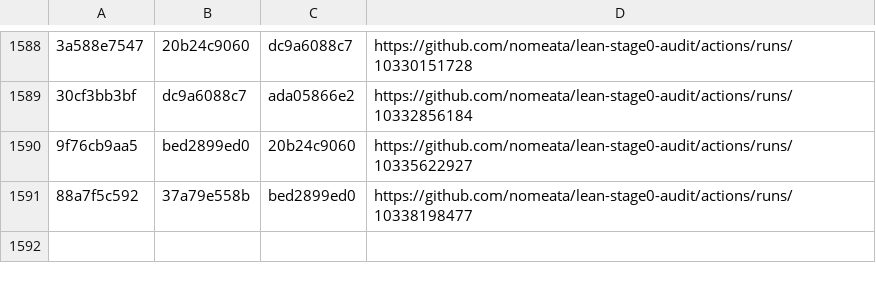
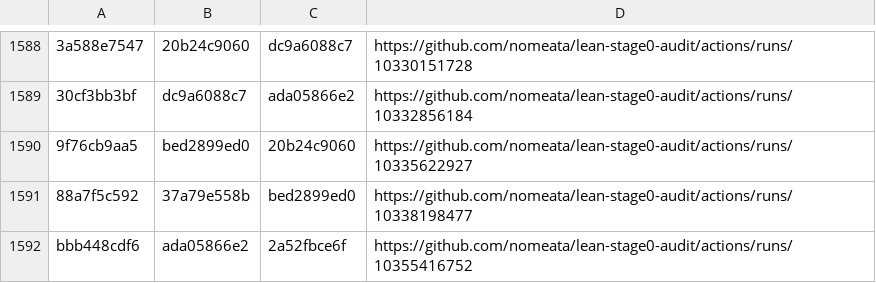
Before and after one commit to nomeata/lean-stage0-audit, a CSV file: builds.csv, drawn as a sheet; only a part is shown, gaps mark what is left out; the diff names each change by its address in the sheet, - before the commit and + after, or states it on an @@ line.

Commit message:
Github run of ./build.sh bbb448cdf6 ada05866e2

```diff
--- a/builds.csv
+++ b/builds.csv
+row 1592: bbb448cdf6 | ada05866e2 | 2a52fbce6f | https://github.com/nomeata/lean-stage0-audit/actions/runs/10355416752
```
Also changed, not shown: repo-digest.csv, 1 other file.
